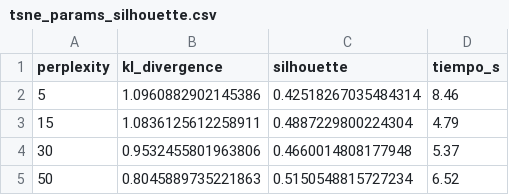
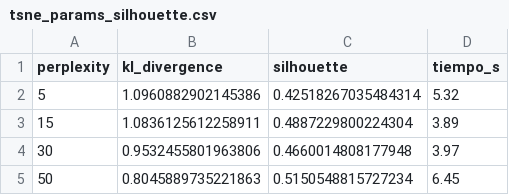
Before and after one commit to lfmendoza/machine-learning-algorithms-research, a CSV file: outputs/tsne/tsne_params_silhouette.csv, drawn as a sheet.

```diff
--- a/outputs/tsne/tsne_params_silhouette.csv
+++ b/outputs/tsne/tsne_params_silhouette.csv
@@ -1,5 +1,5 @@
 perplexity,kl_divergence,silhouette,tiempo_s
-5,1.0960882902145386,0.42518267035484314,8.46
-15,1.0836125612258911,0.4887229800224304,4.79
-30,0.9532455801963806,0.4660014808177948,5.37
-50,0.8045889735221863,0.5150548815727234,6.52
+5,1.0960882902145386,0.42518267035484314,5.32
+15,1.0836125612258911,0.4887229800224304,3.89
+30,0.9532455801963806,0.4660014808177948,3.97
+50,0.8045889735221863,0.5150548815727234,6.45
```
Also changed, not shown: outputs/umap/umap_params_silhouette.csv, 16 other files.
